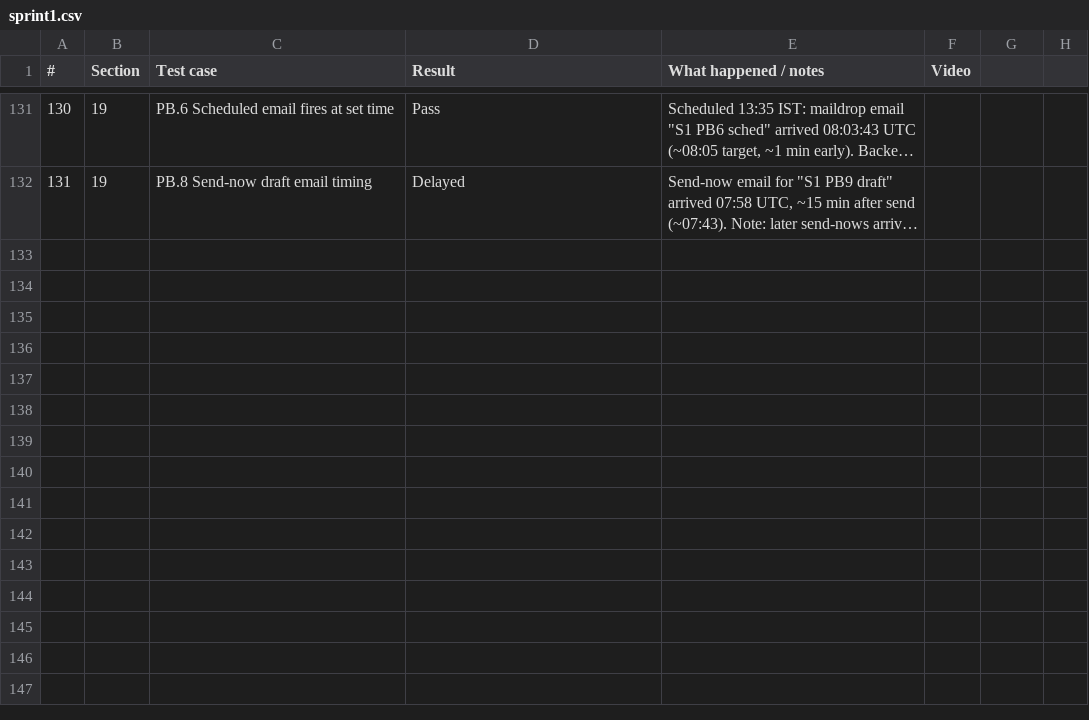
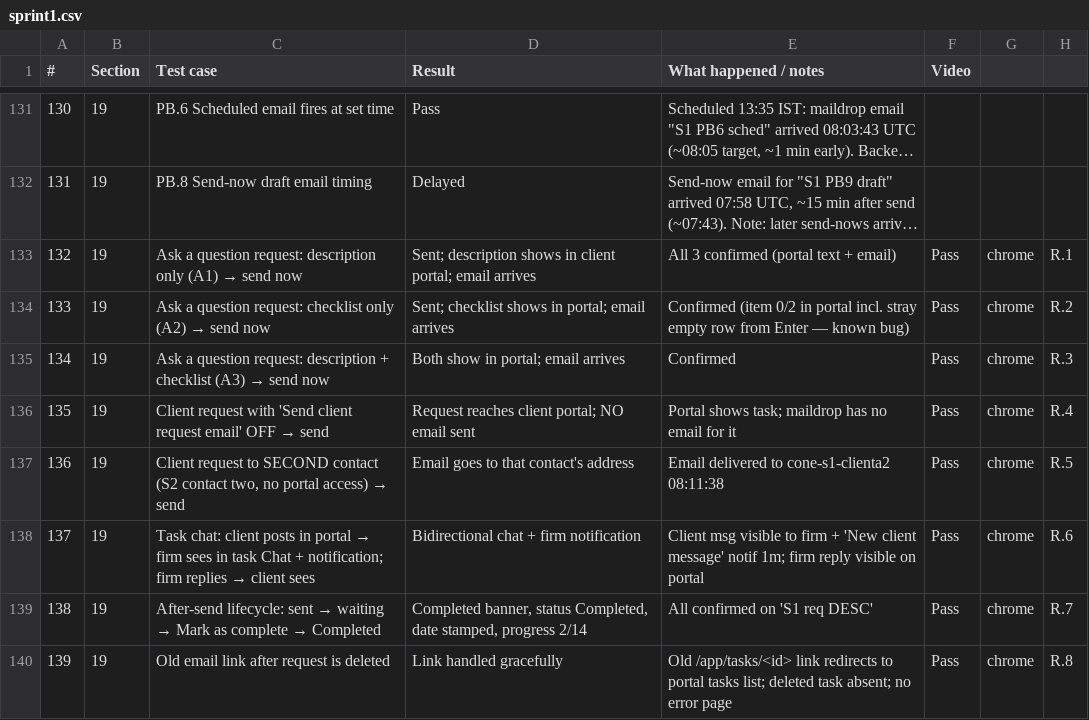
Before and after one commit to Othaapavi/cone-bug-videos, a CSV file: sprint1.csv, drawn as a sheet; only a part is shown, gaps mark what is left out; long unchanged cells end in …; the diff names each change by its address in the sheet, - before the commit and + after, or states it on an @@ line.

```diff
--- a/sprint1.csv
+++ b/sprint1.csv
+row 133: 132 | 19 | Ask a question request: description only (A1) → send now | Sent; description shows in client portal; email arrives | All 3 confirmed (portal text + email) | Pass | chrome | R.1
+row 134: 133 | 19 | Ask a question request: checklist only (A2) → send now | Sent; checklist shows in portal; email arrives | Confirmed (item 0/2 in portal incl. stray empty row from Enter — known bug) | Pass | chrome | R.2
+row 135: 134 | 19 | Ask a question request: description + checklist (A3) → send now | Both show in portal; email arrives | Confirmed | Pass | chrome | R.3
+row 136: 135 | 19 | Client request with 'Send client request email' OFF → send | Request reaches client portal; NO email sent | Portal shows task; maildrop has no email for it | Pass | chrome | R.4
+row 137: 136 | 19 | Client request to SECOND contact (S2 contact two, no portal access) → send | Email goes to that contact's address | Email delivered to cone-s1-clienta2 08:11:38 | Pass | chrome | R.5
+row 138: 137 | 19 | Task chat: client posts in portal → firm sees in task Chat + notification; firm replies → client sees | Bidirectional chat + firm notification | Client msg visible to firm + 'New client message' notif 1m; firm reply visible on portal | Pass | chrome | R.6
+row 139: 138 | 19 | After-send lifecycle: sent → waiting → Mark as complete → Completed | Completed banner, status Completed, date stamped, progress 2/14 | All confirmed on 'S1 req DESC' | Pass | chrome | R.7
+row 140: 139 | 19 | Old email link after request is deleted | Link handled gracefully | Old /app/tasks/<id> link redirects to portal tasks list; deleted task absent; no error page | Pass | chrome | R.8
```
Also changed, not shown: 1 other file.
